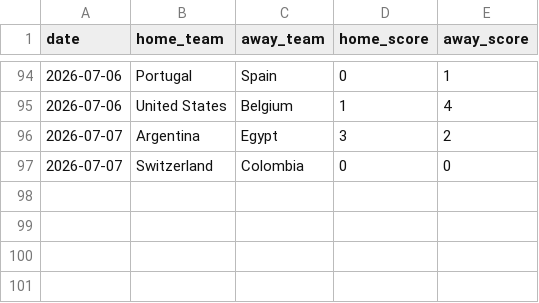
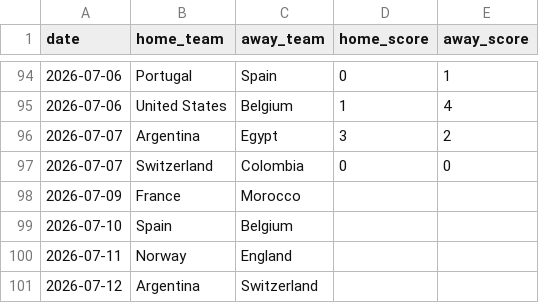
Before and after one commit to natelfy/NBA_Predictor, a CSV file: data/wc_2026_results.csv, drawn as a sheet; only a part is shown, gaps mark what is left out.

```diff
--- a/data/wc_2026_results.csv
+++ b/data/wc_2026_results.csv
@@ -97 +97,5 @@ date,home_team,away_team,home_score,away_score
 2026-07-07,Switzerland,Colombia,0,0
+2026-07-09,France,Morocco,,
+2026-07-10,Spain,Belgium,,
+2026-07-11,Norway,England,,
+2026-07-12,Argentina,Switzerland,,
```
Also changed, not shown: data/mpp_live_tracking.csv, 2 other files.
